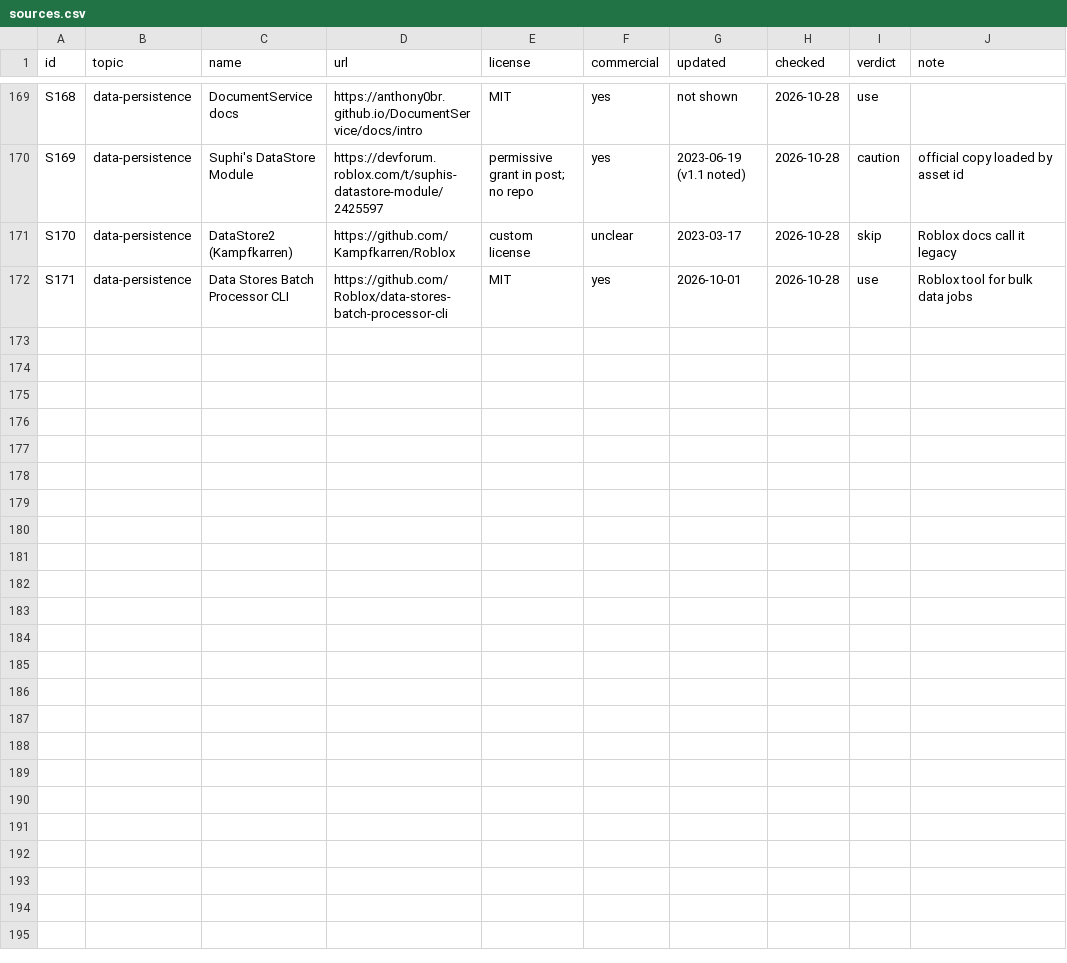
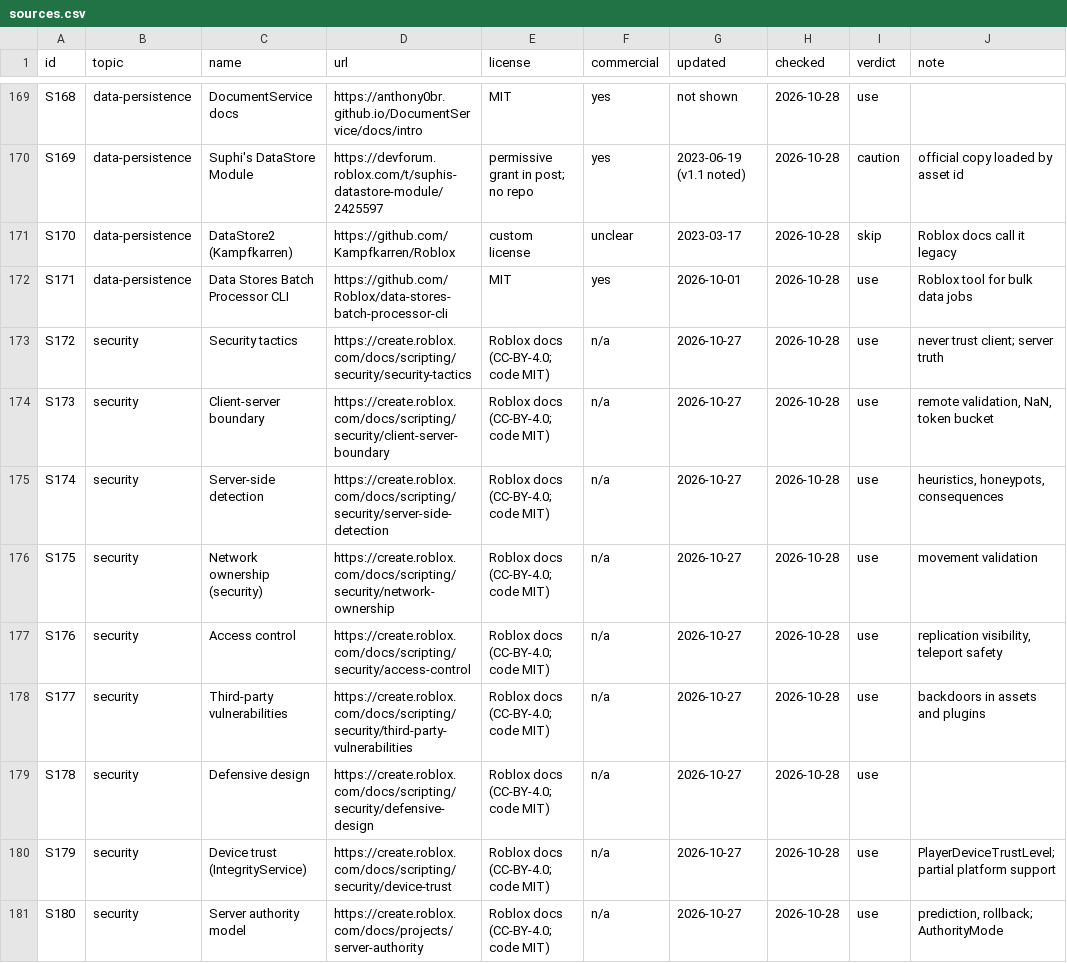
Before and after one commit to zbelm/Roblox-ui, a CSV file: roblox-resources/sources/sources.csv, drawn as a sheet; only a part is shown, gaps mark what is left out; the diff covers the shown part only; the diff names each change by its address in the sheet, - before the commit and + after, or states it on an @@ line.

```diff
--- a/roblox-resources/sources/sources.csv
+++ b/roblox-resources/sources/sources.csv
+row 173: S172 | security | Security tactics | https://create.roblox.com/docs/scripting/security/security-tactics | Roblox docs (CC-BY-4.0; code MIT) | n/a | 2026-10-27 | 2026-10-28 | use | never trust client; server truth
+row 174: S173 | security | Client-server boundary | https://create.roblox.com/docs/scripting/security/client-server-boundary | Roblox docs (CC-BY-4.0; code MIT) | n/a | 2026-10-27 | 2026-10-28 | use | remote validation, NaN, token bucket
+row 175: S174 | security | Server-side detection | https://create.roblox.com/docs/scripting/security/server-side-detection | Roblox docs (CC-BY-4.0; code MIT) | n/a | 2026-10-27 | 2026-10-28 | use | heuristics, honeypots, consequences
+row 176: S175 | security | Network ownership (security) | https://create.roblox.com/docs/scripting/security/network-ownership | Roblox docs (CC-BY-4.0; code MIT) | n/a | 2026-10-27 | 2026-10-28 | use | movement validation
+row 177: S176 | security | Access control | https://create.roblox.com/docs/scripting/security/access-control | Roblox docs (CC-BY-4.0; code MIT) | n/a | 2026-10-27 | 2026-10-28 | use | replication visibility, teleport safety
+row 178: S177 | security | Third-party vulnerabilities | https://create.roblox.com/docs/scripting/security/third-party-vulnerabilities | Roblox docs (CC-BY-4.0; code MIT) | n/a | 2026-10-27 | 2026-10-28 | use | backdoors in assets and plugins
+row 179: S178 | security | Defensive design | https://create.roblox.com/docs/scripting/security/defensive-design | Roblox docs (CC-BY-4.0; code MIT) | n/a | 2026-10-27 | 2026-10-28 | use
+row 180: S179 | security | Device trust (IntegrityService) | https://create.roblox.com/docs/scripting/security/device-trust | Roblox docs (CC-BY-4.0; code MIT) | n/a | 2026-10-27 | 2026-10-28 | use | PlayerDeviceTrustLevel; partial platform support
+row 181: S180 | security | Server authority model | https://create.roblox.com/docs/projects/server-authority | Roblox docs (CC-BY-4.0; code MIT) | n/a | 2026-10-27 | 2026-10-28 | use | prediction, rollback; AuthorityMode
```
Also changed, not shown: 8 added rows elsewhere in this file, 3 other files.
